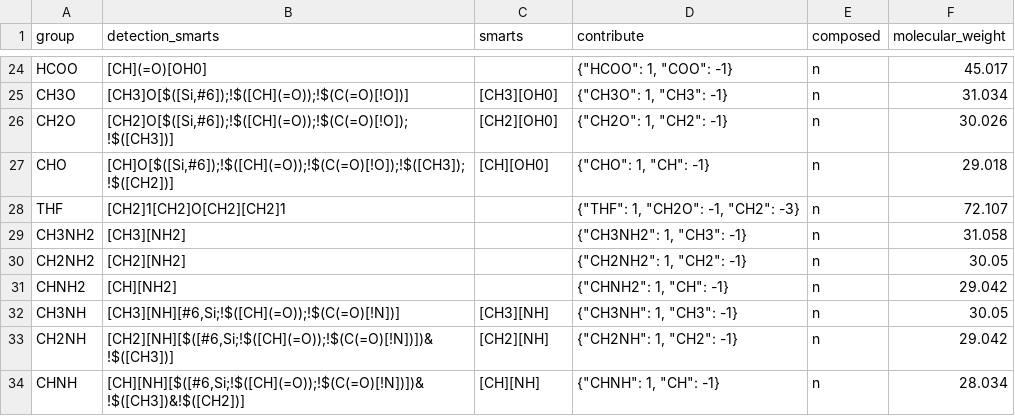
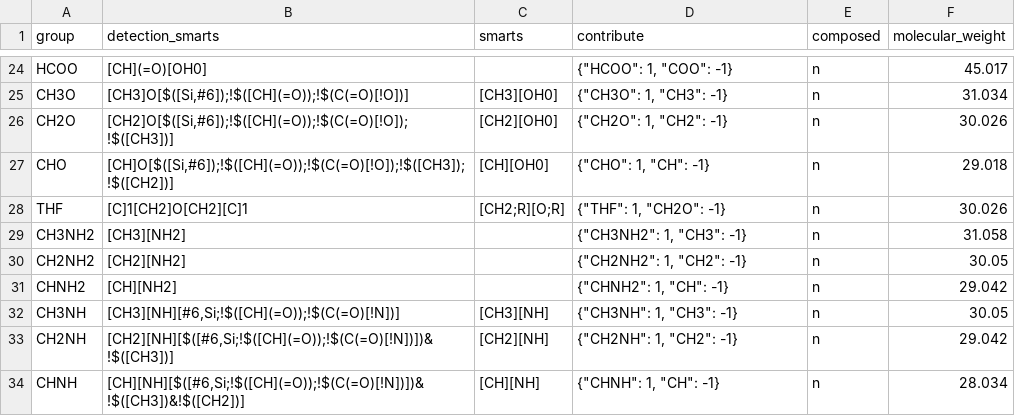
Before and after one commit to ipqa-research/ugropy, a CSV file: ugropy/groupscsv/psrk/psrk_subgroups.csv, drawn as a sheet; only a part is shown, gaps mark what is left out.

```diff
--- a/ugropy/groupscsv/psrk/psrk_subgroups.csv
+++ b/ugropy/groupscsv/psrk/psrk_subgroups.csv
@@ -27,3 +27,3 @@ CH2O|[CH2]O[$([Si,#6]);!$([CH](=O));!$(C(=O)[!O]);!$([CH3])]|[CH2][OH0]|"{""CH2O
 CHO|[CH]O[$([Si,#6]);!$([CH](=O));!$(C(=O)[!O]);!$([CH3]);!$([CH2])]|[CH][OH0]|"{""CHO"": 1, ""CH"": -1}"|n|29.018
-THF|[CH2]1[CH2]O[CH2][CH2]1||"{""THF"": 1, ""CH2O"": -1, ""CH2"": -3}"|n|72.107
+THF|[C]1[CH2]O[CH2][C]1|[CH2;R][O;R]|"{""THF"": 1, ""CH2O"": -1}"|n|30.026
 CH3NH2|[CH3][NH2]||"{""CH3NH2"": 1, ""CH3"": -1}"|n|31.058
```
Also changed, not shown: ugropy/groupscsv/constantinou_gani/c_g_prymary_subgroups.csv, ugropy/groupscsv/unifac/unifac_subgroups.csv, 2 other files.
